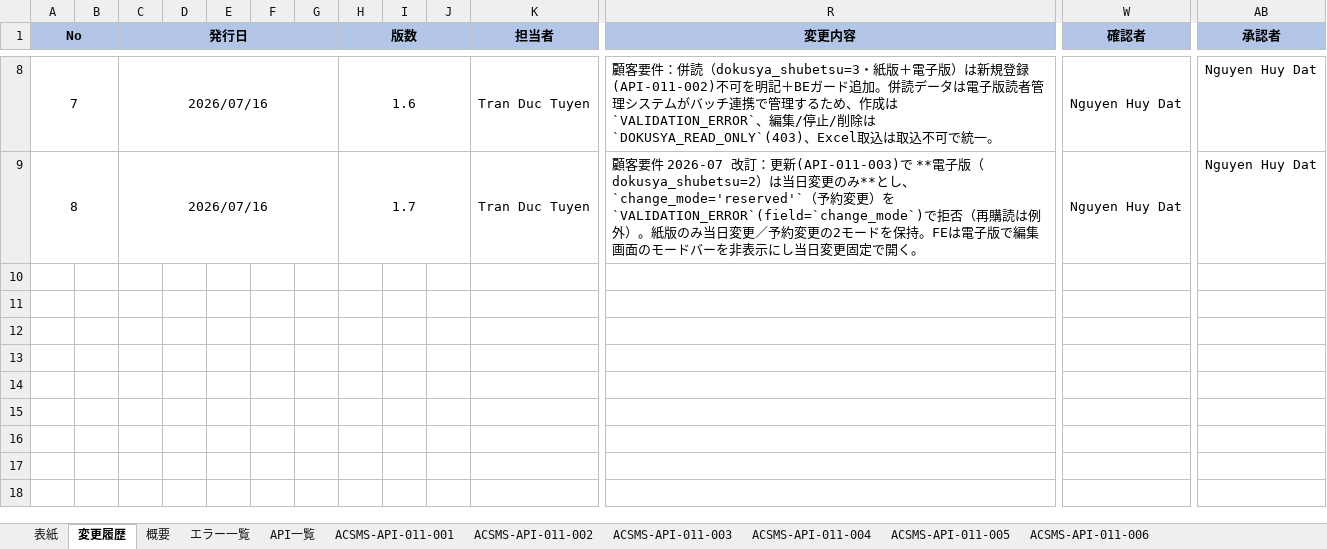
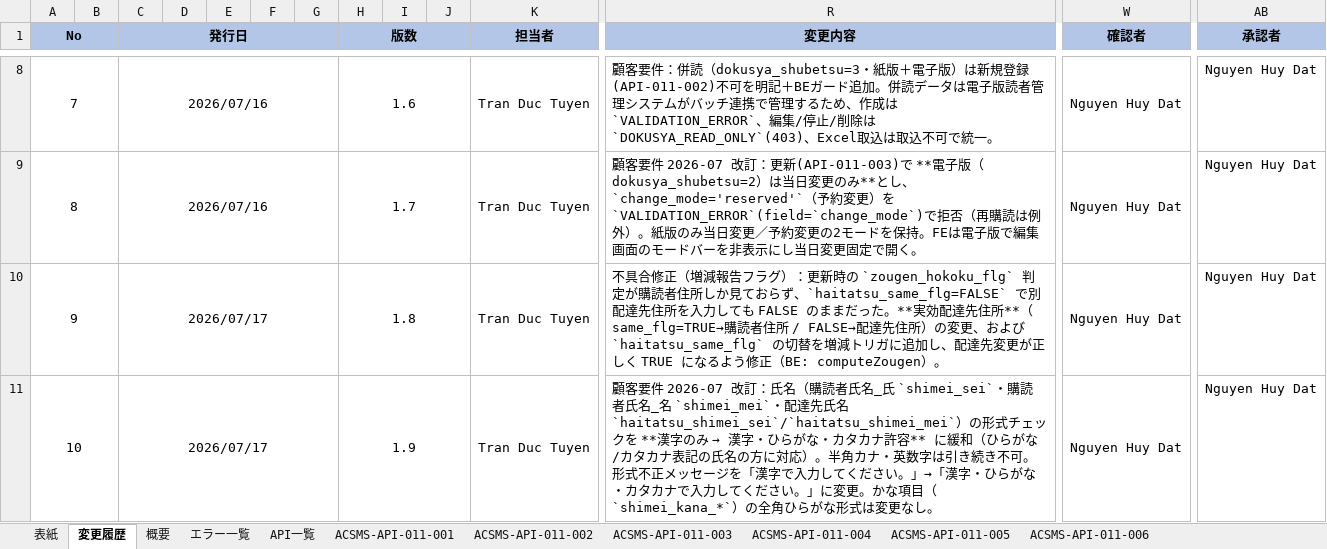
Before and after one commit to vuquanganh412002/AI-Basecode, an Excel workbook: docs/design/ACSMS-SCR-011/【日本農業新聞様】VTIジャパン_クラウド版購読者管理システム_API設計書_購読者情報登録画面_V1.0.xlsx, sheet 変更履歴, drawn as a sheet; only a part is shown, gaps mark what is left out; values as stored, in another font and other column widths than the file's, no borders; rows hold the shown columns only; the diff names each change by its address in the sheet, - before the commit and + after, or states it on an @@ line.

```diff
--- a/docs/design/ACSMS-SCR-011/【日本農業新聞様】VTIジャパン_クラウド版購読者管理システム_API設計書_購読者情報登録画面_V1.0.xlsx (sheet 変更履歴)
+++ b/docs/design/ACSMS-SCR-011/【日本農業新聞様】VTIジャパン_クラウド版購読者管理システム_API設計書_購読者情報登録画面_V1.0.xlsx (sheet 変更履歴)
+row 10: 9 |  | 2026/07/17 |  |  |  |  | 1.8 |  |  | Tran Duc Tuyen | 不具合修正（増減報告フラグ）：更新時の `zougen_hokoku_flg` 判定が購読者住所しか見ておらず、`haitatsu_same_flg=FALSE` で別配達先住所を入力しても FALSE のままだった。**実効配達先住所**（same_flg=TRUE→購読者住所 / FALSE→配達先住所）の変更、および `haitatsu_same_flg` の切替を増減トリガに追加し、配達先変更が正しく TRUE になるよう修正（BE: computeZougen）。 | Nguyen Huy Dat | Nguyen Huy Dat
+row 11: 10 |  | 2026/07/17 |  |  |  |  | 1.9 |  |  | Tran Duc Tuyen | 顧客要件 2026-07 改訂：氏名（購読者氏名_氏 `shimei_sei`・購読者氏名_名 `shimei_mei`・配達先氏名 `haitatsu_shimei_sei`/`haitatsu_shimei_mei`）の形式チェックを **漢字のみ → 漢字・ひらがな・カタカナ許容** に緩和（ひらがな/カタカナ表記の氏名の方に対応）。半角カナ・英数字は引き続き不可。形式不正メッセージを「漢字で入力してください。」→「漢字・ひらがな・カタカナで入力してください。」に変更。かな項目（`shimei_kana_*`）の全角ひらがな形式は変更なし。 | Nguyen Huy Dat | Nguyen Huy Dat
```
Also changed, not shown: sheet ACSMS-API-011-002, sheet 概要, sheet API一覧, sheet エラー一覧, sheet ACSMS-API-011-005, sheet ACSMS-API-011-004, 3 more sheets, docs/design/ACSMS-SCR-011/【日本農業新聞様】VTIジャパン_クラウド版購読者管理システム_テスト仕様書_購読者情報登録画面_v1.0.xlsx, docs/design/ACSMS-SCR-013/【日本農業新聞様】VTIジャパン_クラウド版購読者管理システム_テスト仕様書_購読者履歴情報画面_v1.0.xlsx, 52 other files.
